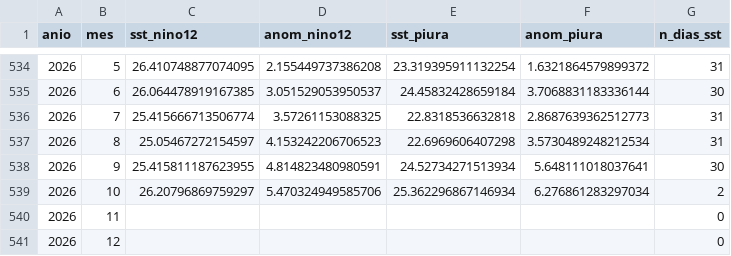
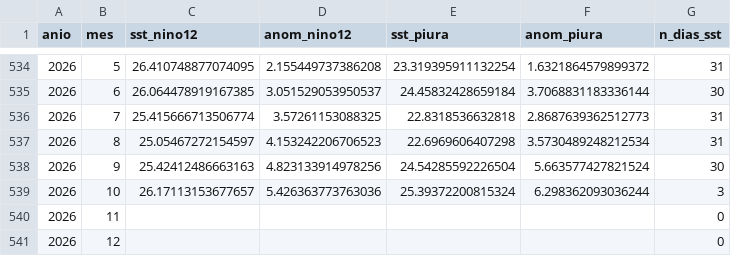
Before and after one commit to Star-dust25/enos, a CSV file: backend/data/datos/serie_sst.csv, drawn as a sheet; only a part is shown, gaps mark what is left out; removed rows and columns are numbered as before the commit, all else as after; the diff names each change by its address in the sheet, - before the commit and + after, or states it on an @@ line.

```diff
--- a/backend/data/datos/serie_sst.csv
+++ b/backend/data/datos/serie_sst.csv
-row 538: 2026 | 9 | 25.415811187623955 | 4.814823480980591 | 24.52734271513934 | 5.648111018037641 | 30
-row 539: 2026 | 10 | 26.20796869759297 | 5.470324949585706 | 25.362296867146934 | 6.276861283297034 | 2
+row 538: 2026 | 9 | 25.42412486663163 | 4.823133914978256 | 24.54285592226504 | 5.663577427821524 | 30
+row 539: 2026 | 10 | 26.17113153677657 | 5.426363773763036 | 25.39372200815324 | 6.298362093036244 | 3
```
Also changed, not shown: backend/data/datos/serie_reservorios.csv, backend/data/datos/serie_sst_diaria.csv, 5 other files.
